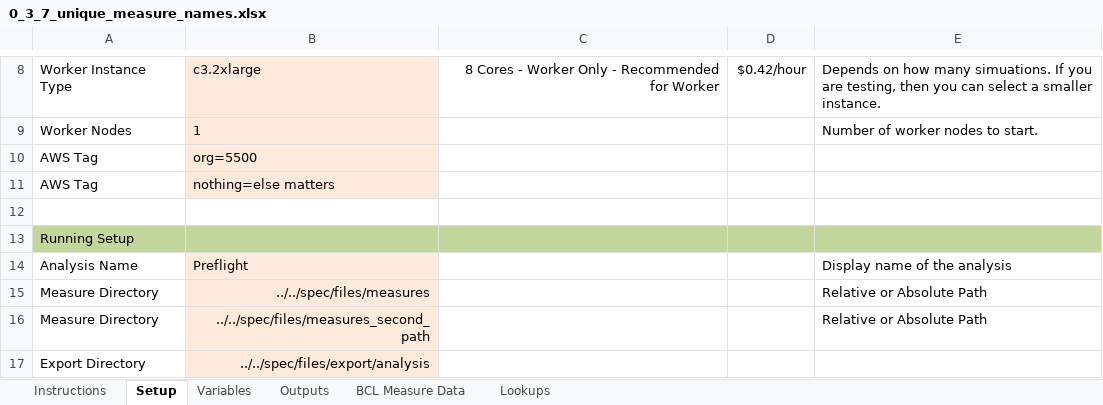
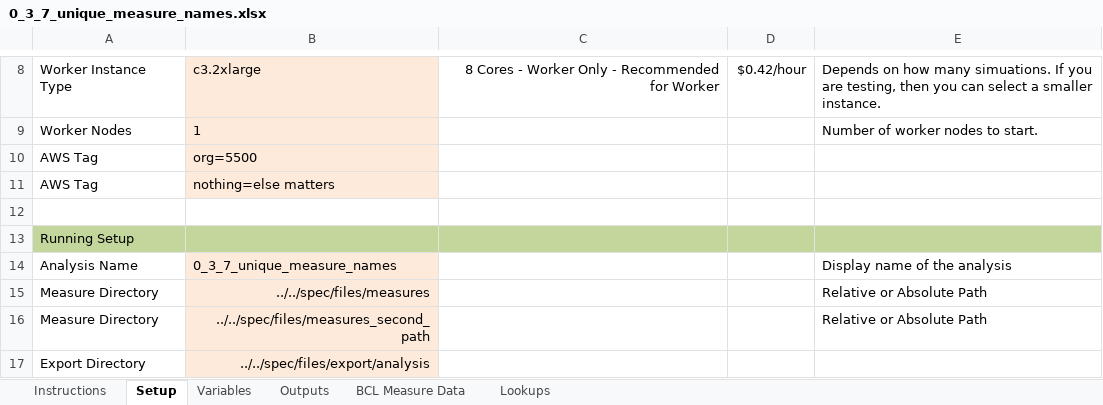
Before and after one commit to NREL/OpenStudio-analysis-gem, an Excel workbook: spec/files/0_3_7_unique_measure_names.xlsx, sheet Setup, drawn as a sheet; only a part is shown, gaps mark what is left out; values as stored, in another font and other column widths than the file's, no borders; the diff names each change by its address in the sheet, - before the commit and + after, or states it on an @@ line.

```diff
--- a/spec/files/0_3_7_unique_measure_names.xlsx (sheet Setup)
+++ b/spec/files/0_3_7_unique_measure_names.xlsx (sheet Setup)
-B14: Preflight
+B14: 0_3_7_unique_measure_names
```
Also changed, not shown: spec/files/0_3_0_dynamic_uuids.xlsx, spec/files/0_3_0_outputs.xlsx, 11 other files.
